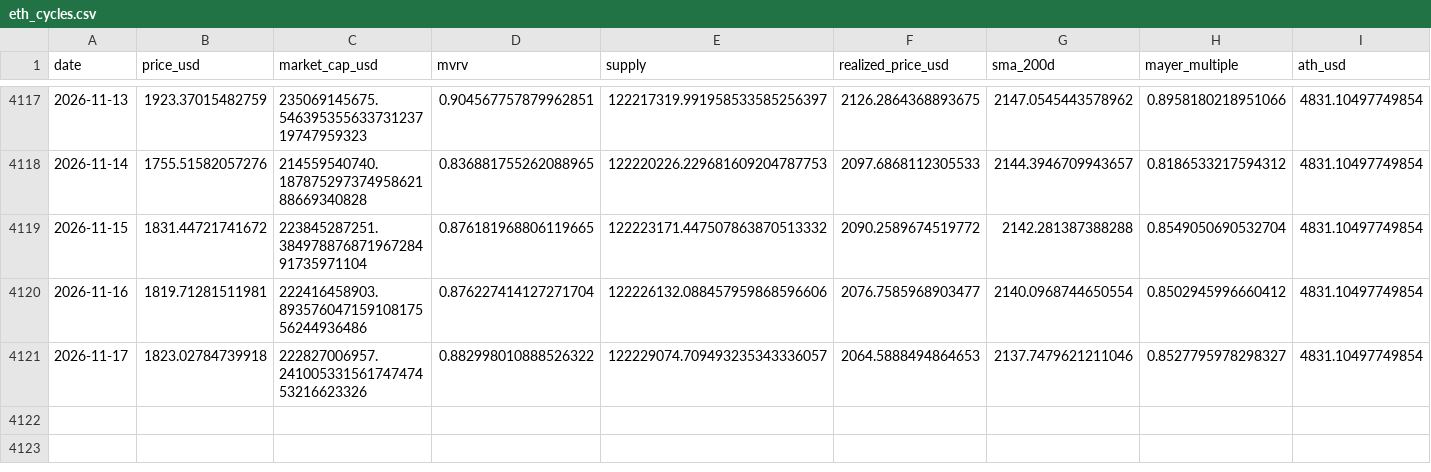
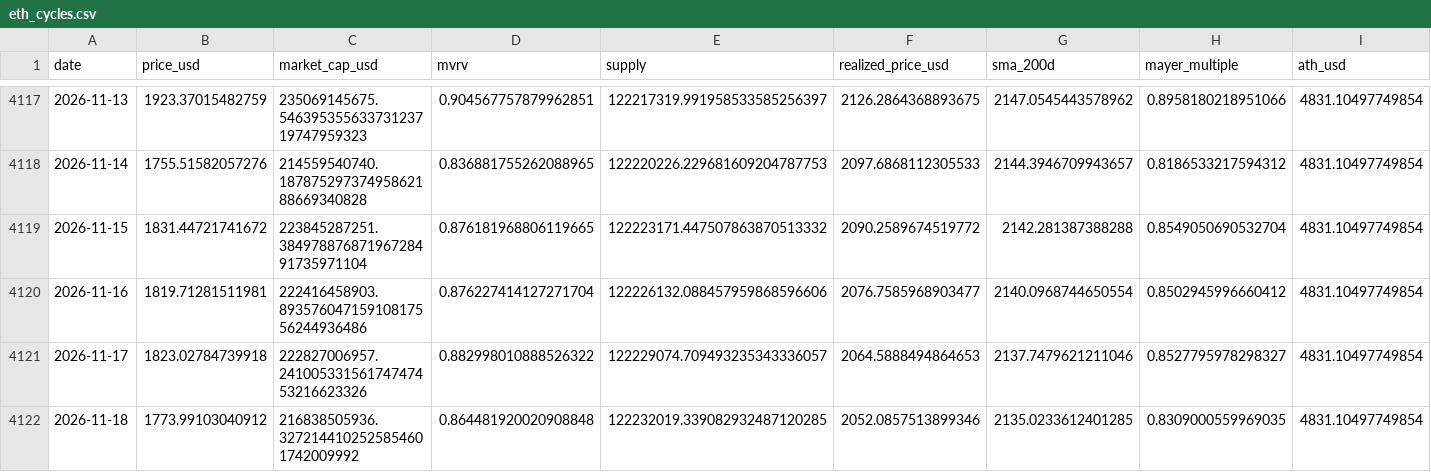
Before and after one commit to MaxMtn/crypto-cycles-btc, a CSV file: data/eth_cycles.csv, drawn as a sheet; only a part is shown, gaps mark what is left out; rows hold the shown columns only; the diff names each change by its address in the sheet, - before the commit and + after, or states it on an @@ line.

```diff
--- a/data/eth_cycles.csv
+++ b/data/eth_cycles.csv
+row 4122: 2026-11-18 | 1773.99103040912 | 216838505936.3272144102525854601742009992 | 0.864481920020908848 | 122232019.339082932487120285 | 2052.0857513899346 | 2135.0233612401285 | 0.8309000559969035 | 4831.10497749854
```
Also changed, not shown: data/btc_metrics.csv, data/eth_metrics.csv, 6 other files.
